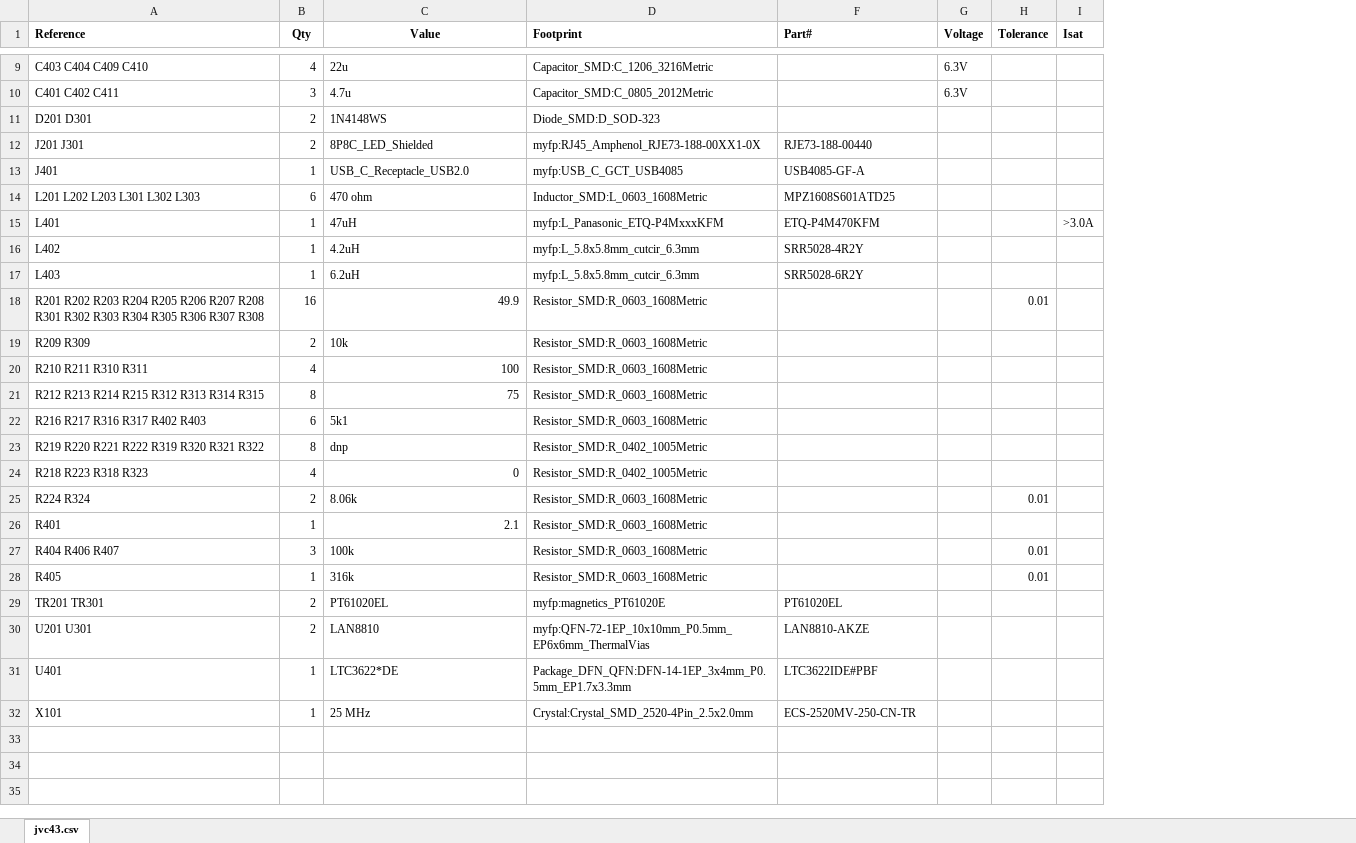
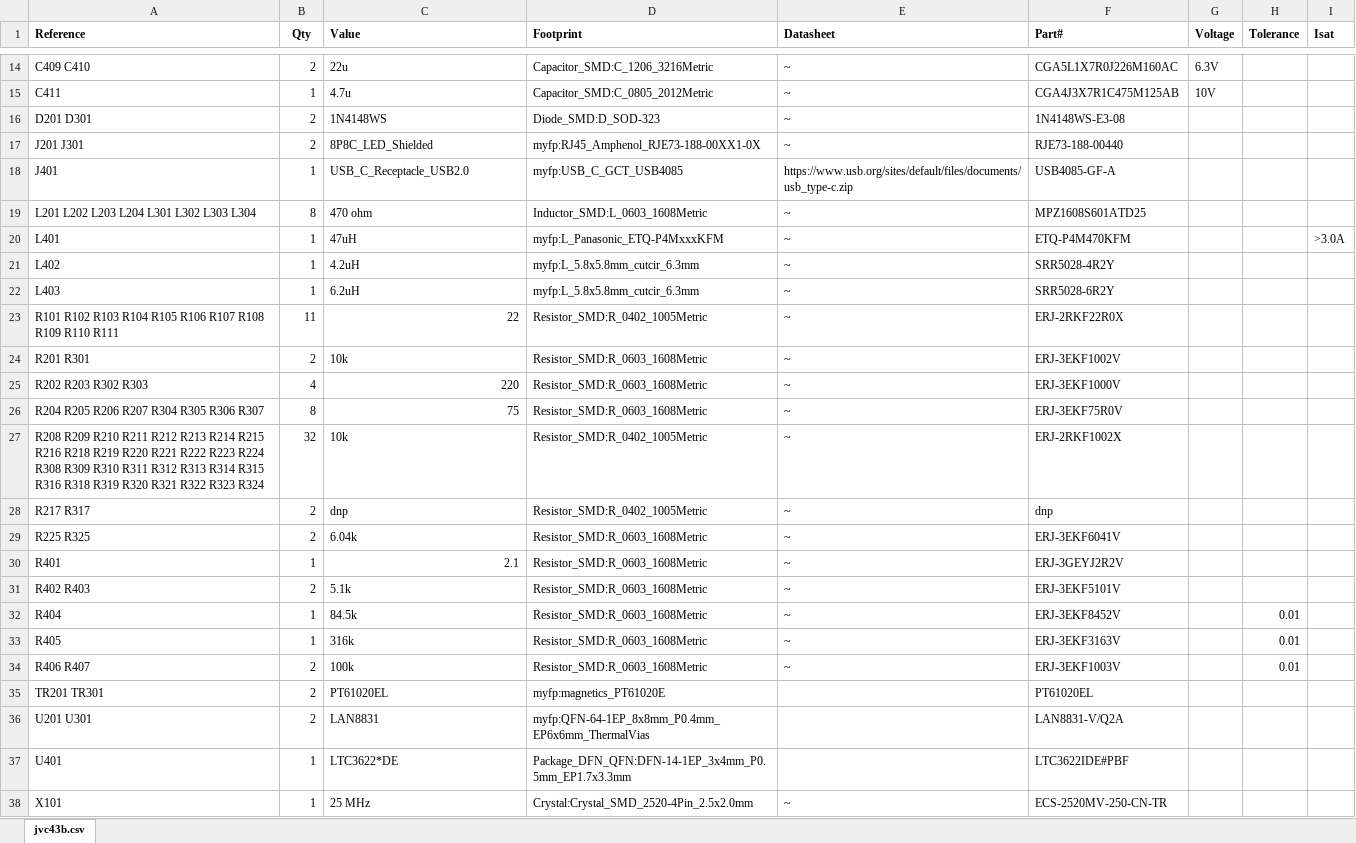
Before and after one commit to ot-conclave/GigaDiode, an Excel workbook: jvc43_bom.xlsx, sheet jvc43b.csv, drawn as a sheet; only a part is shown, gaps mark what is left out; values as stored, in another font and other column widths than the file's, no borders; removed rows and columns are numbered as before the commit, all else as after; the diff covers the shown part only; the diff names each change by its address in the sheet, - before the commit and + after, or states it on an @@ line.

Commit message:
Updated schematics to have today's date, and re-exported to PDF.
Regenerated BoM, and unfortunately the default bom2grouped_csv.xsl script does
not group by 'Part#' or 'Voltage', so all my capacitors get screwed up and
need to be hand-fixed.

```diff
--- a/jvc43_bom.xlsx (sheet jvc43b.csv)
+++ b/jvc43_bom.xlsx (sheet jvc43b.csv)
-sheet tab: jvc43.csv
+sheet tab: jvc43b.csv
@@ column E (Datasheet) unhidden, row 14: ~; rows 16-22: ~ | ~ | https://www.usb.org/sites/default/files/documents/usb_type-c.zip | ~ | ~ | ~ | ~; row 24: ~; row 26: ~; row 30: ~; row 33: ~; row 38: ~ @@
-C1 alignment: center
+C1 alignment: left
-A14 (Reference): C403 C404 C409 C410
+A14 (Reference): C409 C410
-B14 (Qty): 4
+B14 (Qty): 2
-F14 (Part#): (empty)
+F14 (Part#): CGA5L1X7R0J226M160AC
-row 10: C401 C402 C411 | 3 | 4.7u | Capacitor_SMD:C_0805_2012Metric |  | 6.3V
+row 15: C411 | 1 | 4.7u | Capacitor_SMD:C_0805_2012Metric | ~ | CGA4J3X7R1C475M125AB | 10V
-F16 (Part#): (empty)
+F16 (Part#): 1N4148WS-E3-08
-A19 (Reference): L201 L202 L203 L301 L302 L303
+A19 (Reference): L201 L202 L203 L204 L301 L302 L303 L304
-B19 (Qty): 6
+B19 (Qty): 8
-row 18: R201 R202 R203 R204 R205 R206 R207 R208 R301 R302 R303 R304 R305 R306 R307 R308 | 16 | 49.9 | Resistor_SMD:R_0603_1608Metric |  |  | 0.01
+row 23: R101 R102 R103 R104 R105 R106 R107 R108 R109 R110 R111 | 11 | 22 | Resistor_SMD:R_0402_1005Metric | ~ | ERJ-2RKF22R0X
-A24 (Reference): R209 R309
+A24 (Reference): R201 R301
-F24 (Part#): (empty)
+F24 (Part#): ERJ-3EKF1002V
-row 20: R210 R211 R310 R311 | 4 | 100 | Resistor_SMD:R_0603_1608Metric
+row 25: R202 R203 R302 R303 | 4 | 220 | Resistor_SMD:R_0603_1608Metric | ~ | ERJ-3EKF1000V
-A26 (Reference): R212 R213 R214 R215 R312 R313 R314 R315
+A26 (Reference): R204 R205 R206 R207 R304 R305 R306 R307
-F26 (Part#): (empty)
+F26 (Part#): ERJ-3EKF75R0V
-row 22: R216 R217 R316 R317 R402 R403 | 6 | 5k1 | Resistor_SMD:R_0603_1608Metric
-row 23: R219 R220 R221 R222 R319 R320 R321 R322 | 8 | dnp | Resistor_SMD:R_0402_1005Metric
-row 24: R218 R223 R318 R323 | 4 | 0 | Resistor_SMD:R_0402_1005Metric
-row 25: R224 R324 | 2 | 8.06k | Resistor_SMD:R_0603_1608Metric |  |  | 0.01
+row 27: R208 R209 R210 R211 R212 R213 R214 R215 R216 R218 R219 R220 R221 R222 R223 R224 R308 R309 R310 R311 R312 R313 R314 R315 R316 R318 R319 R320 R321 R322 R323 R324 | 32 | 10k | Resistor_SMD:R_0402_1005Metric | ~ | ERJ-2RKF1002X
+row 28: R217 R317 | 2 | dnp | Resistor_SMD:R_0402_1005Metric | ~ | dnp
+row 29: R225 R325 | 2 | 6.04k | Resistor_SMD:R_0603_1608Metric | ~ | ERJ-3EKF6041V
-F30 (Part#): (empty)
+F30 (Part#): ERJ-3GEYJ2R2V
-row 27: R404 R406 R407 | 3 | 100k | Resistor_SMD:R_0603_1608Metric |  |  | 0.01
+row 31: R402 R403 | 2 | 5.1k | Resistor_SMD:R_0603_1608Metric | ~ | ERJ-3EKF5101V
+row 32: R404 | 1 | 84.5k | Resistor_SMD:R_0603_1608Metric | ~ | ERJ-3EKF8452V |  | 0.01
-F33 (Part#): (empty)
+F33 (Part#): ERJ-3EKF3163V
+row 34: R406 R407 | 2 | 100k | Resistor_SMD:R_0603_1608Metric | ~ | ERJ-3EKF1003V |  | 0.01
-C36 (Value): LAN8810
+C36 (Value): LAN8831
-D36 (Footprint): myfp:QFN-72-1EP_10x10mm_P0.5mm_EP6x6mm_ThermalVias
+D36 (Footprint): myfp:QFN-64-1EP_8x8mm_P0.4mm_EP6x6mm_ThermalVias
-F36 (Part#): LAN8810-AKZE
+F36 (Part#): LAN8831-V/Q2A
```
Also changed, not shown: 7 added rows, 2 removed rows and 10 edited cells elsewhere in this sheet, 4 other files.
